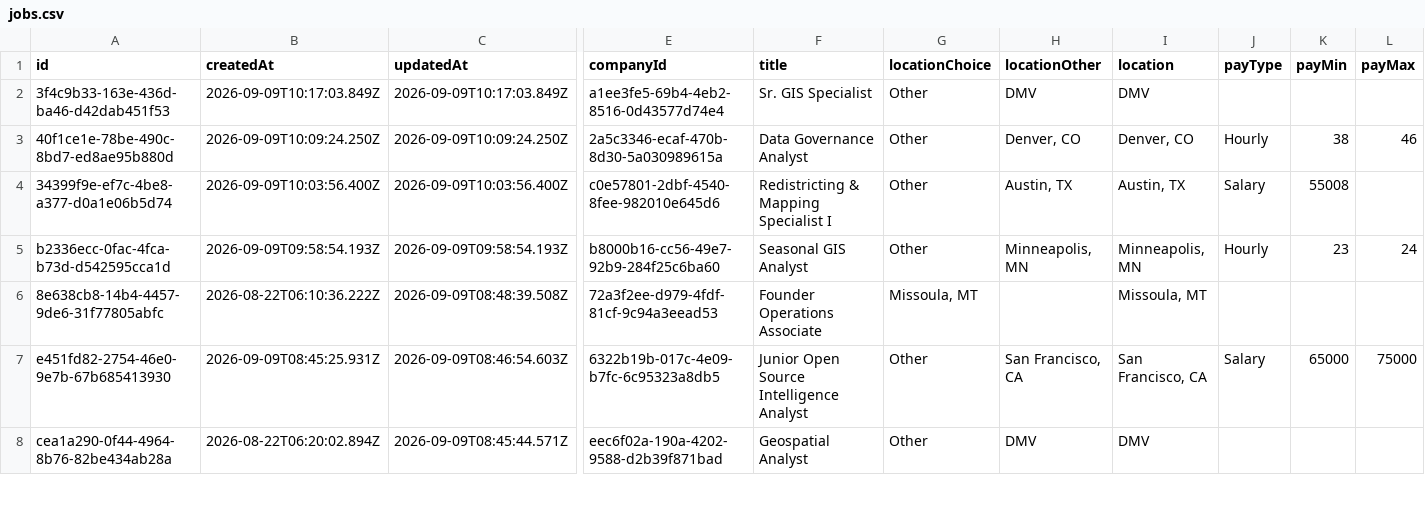
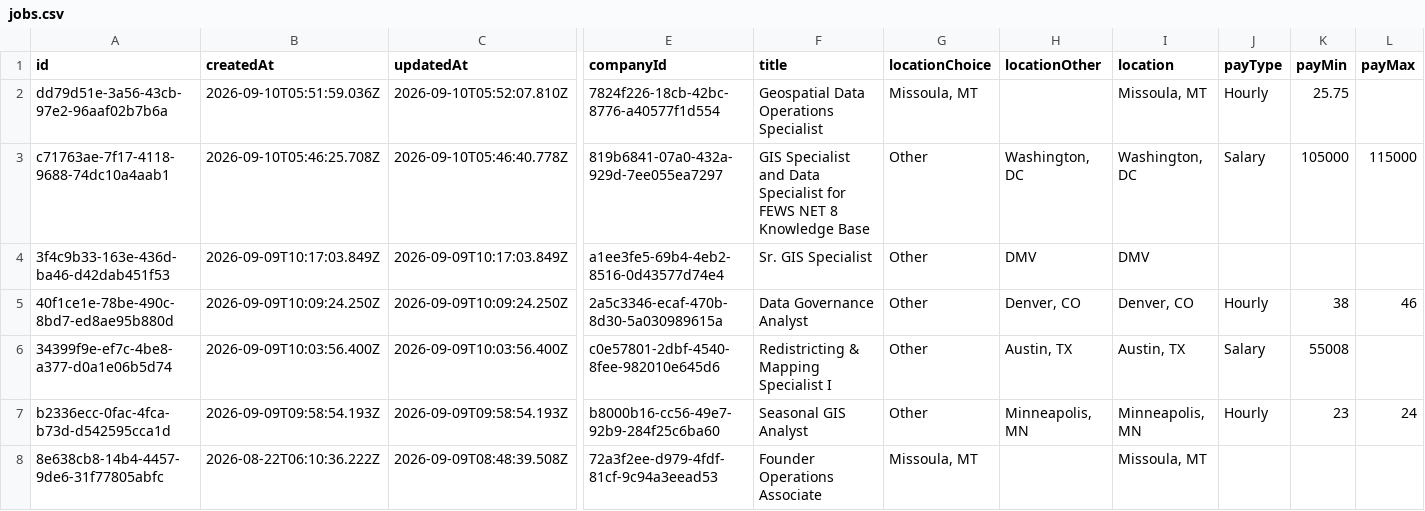
Before and after one commit to geo-theo/job-application-tracker, a CSV file: db/jobs.csv, drawn as a sheet; only a part is shown, gaps mark what is left out; the shorter side is filled out with more unchanged rows; rows hold the shown columns only; the diff names each change by its address in the sheet, - before the commit and + after, or states it on an @@ line.

```diff
--- a/db/jobs.csv
+++ b/db/jobs.csv
+row 2: dd79d51e-3a56-43cb-97e2-96aaf02b7b6a | 2026-09-10T05:51:59.036Z | 2026-09-10T05:52:07.810Z | 7824f226-18cb-42bc-8776-a40577f1d554 | Geospatial Data Operations Specialist | Missoula, MT |  | Missoula, MT | Hourly | 25.75
+row 3: c71763ae-7f17-4118-9688-74dc10a4aab1 | 2026-09-10T05:46:25.708Z | 2026-09-10T05:46:40.778Z | 819b6841-07a0-432a-929d-7ee055ea7297 | GIS Specialist and Data Specialist for FEWS NET 8 Knowledge Base | Other | Washington, DC | Washington, DC | Salary | 105000 | 115000
```
Also changed, not shown: db/companies.csv, 1 other file.
